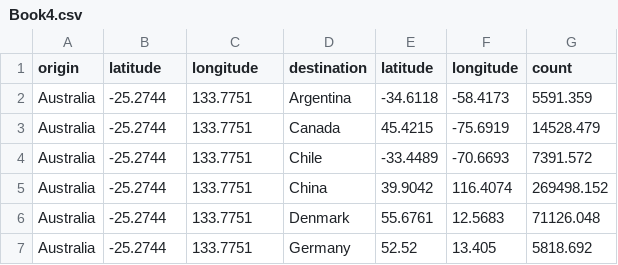
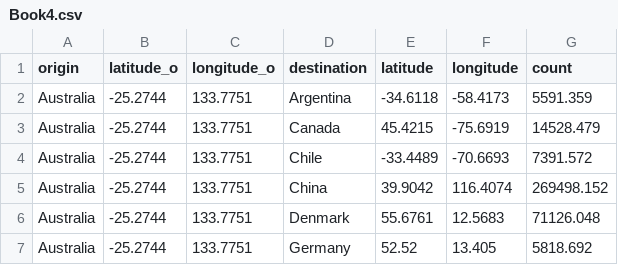
Before and after one commit to Tigerwoods0001/Assignment_2, a CSV file: Book4.csv, drawn as a sheet; only a part is shown.

Commit message:
Update Book4.csv

```diff
--- a/Book4.csv
+++ b/Book4.csv
@@ -1,2 +1,2 @@
-origin,latitude,longitude,destination,latitude,longitude,count
+origin,latitude_o,longitude_o,destination,latitude,longitude,count
 Australia,-25.2744,133.7751,Argentina,-34.6118,-58.4173,5591.359
```
